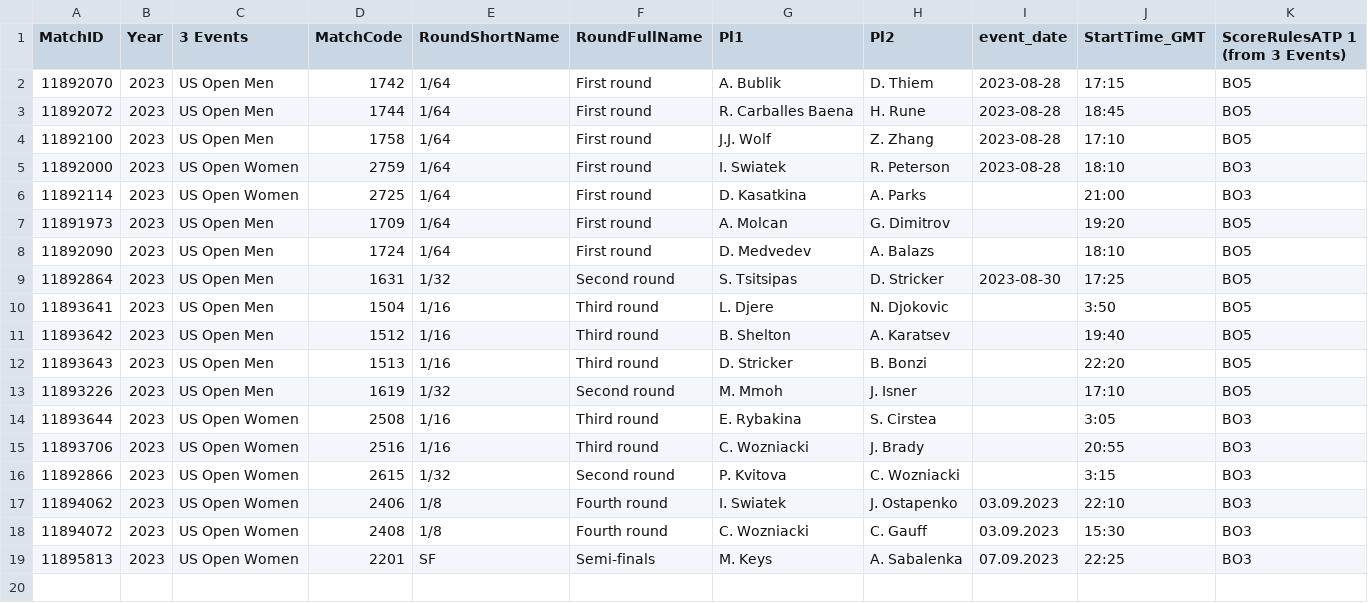
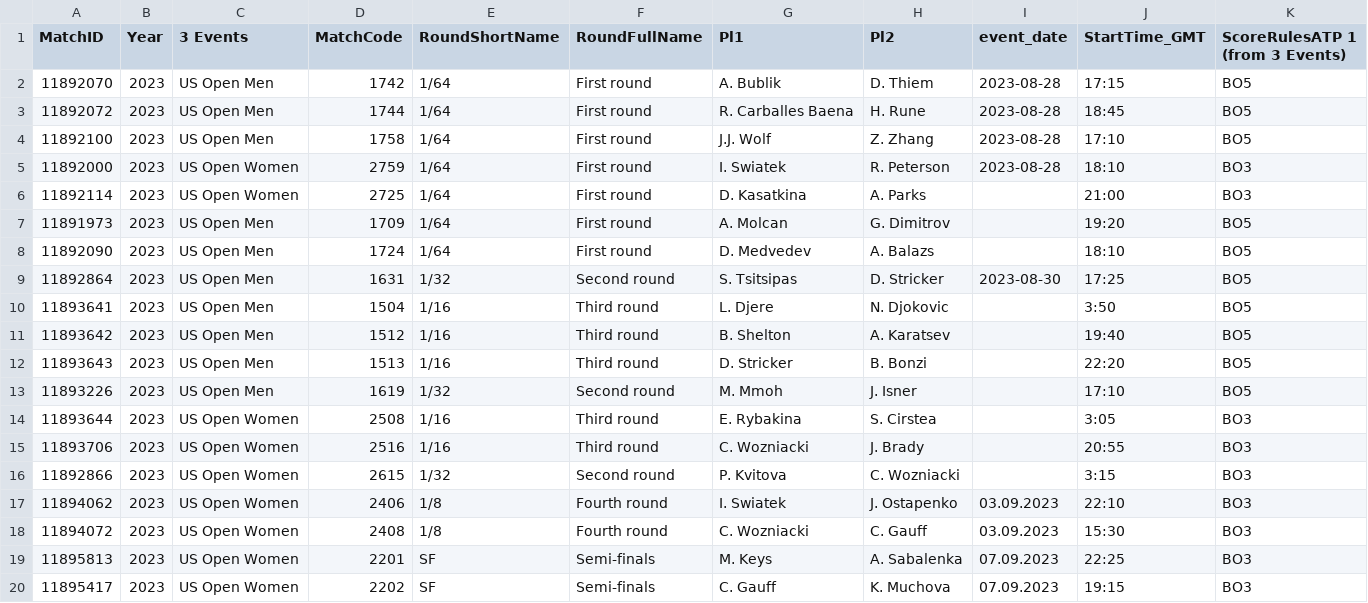
Before and after one commit to LegacyGTR/tennis-files, a CSV file: matches.csv, drawn as a sheet; the diff names each change by its address in the sheet, - before the commit and + after, or states it on an @@ line.

Commit message:
Update matches.csv

```diff
--- a/matches.csv
+++ b/matches.csv
+row 20: 11895417 | 2023 | US Open Women | 2202 | SF | Semi-finals | C. Gauff | K. Muchova | 07.09.2023 | 19:15 | BO3
```
